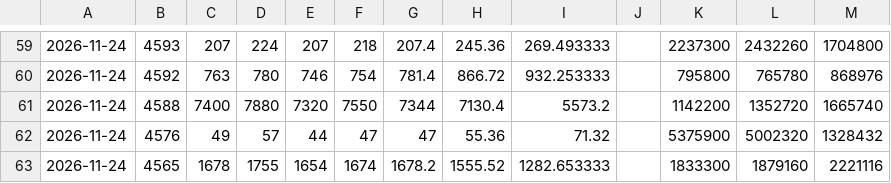
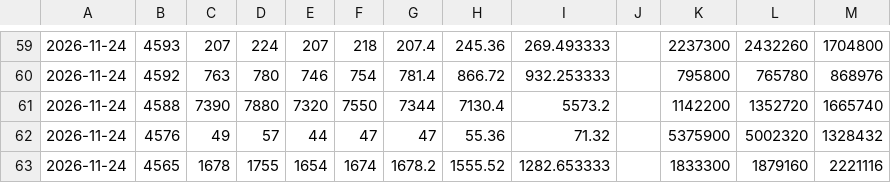
Before and after one commit to vermouth42/japan-stock-cloud, a CSV file: latest.csv, drawn as a sheet; only a part is shown, gaps mark what is left out; the diff covers the shown part only.

```diff
--- a/latest.csv
+++ b/latest.csv
@@ -60,3 +60,3 @@
 2026-11-24,4592,763,780,746,754,781.4,866.72,932.253333,,795800,765780,868976
-2026-11-24,4588,7400,7880,7320,7550,7344,7130.4,5573.2,,1142200,1352720,1665740
+2026-11-24,4588,7390,7880,7320,7550,7344,7130.4,5573.2,,1142200,1352720,1665740
 2026-11-24,4576,49,57,44,47,47,55.36,71.32,,5375900,5002320,1328432
```
Also changed, not shown: 7 edited cells elsewhere in this file, 2 other files.
